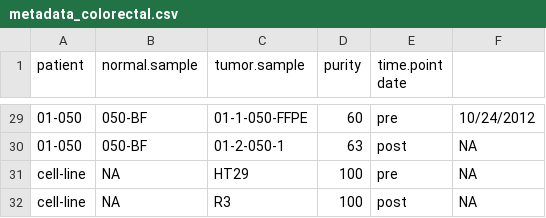
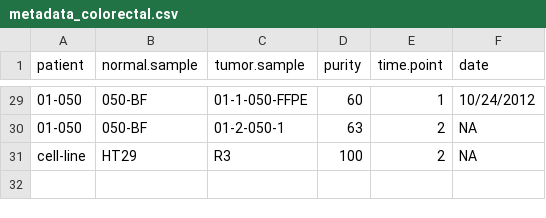
Before and after one commit to rmcclosk/morin-rotation, a CSV file: metadata_colorectal.csv, drawn as a sheet; only a part is shown, gaps mark what is left out; the diff covers the shown part only.

```diff
--- a/metadata_colorectal.csv
+++ b/metadata_colorectal.csv
@@ -1 +1 @@
-patient	normal.sample	tumor.sample	purity	time.point  date
+patient	normal.sample	tumor.sample	purity	time.point	date
@@ -29,4 +29,3 @@ patient	normal.sample	tumor.sample	purity	time.point  date
-01-050	050-BF	01-1-050-FFPE	60	pre	10/24/2012
-01-050	050-BF	01-2-050-1	63	post	NA
-cell-line	NA	HT29	100	pre	NA
-cell-line	NA	R3	100	post	NA
+01-050	050-BF	01-1-050-FFPE	60	1	10/24/2012
+01-050	050-BF	01-2-050-1	63	2	NA
+cell-line	HT29	R3	100	2	NA
```
Also changed, not shown: 1 added row, 1 removed row and 30 edited cells elsewhere in this file, metadata_dlbcl.csv, 5 other files.
